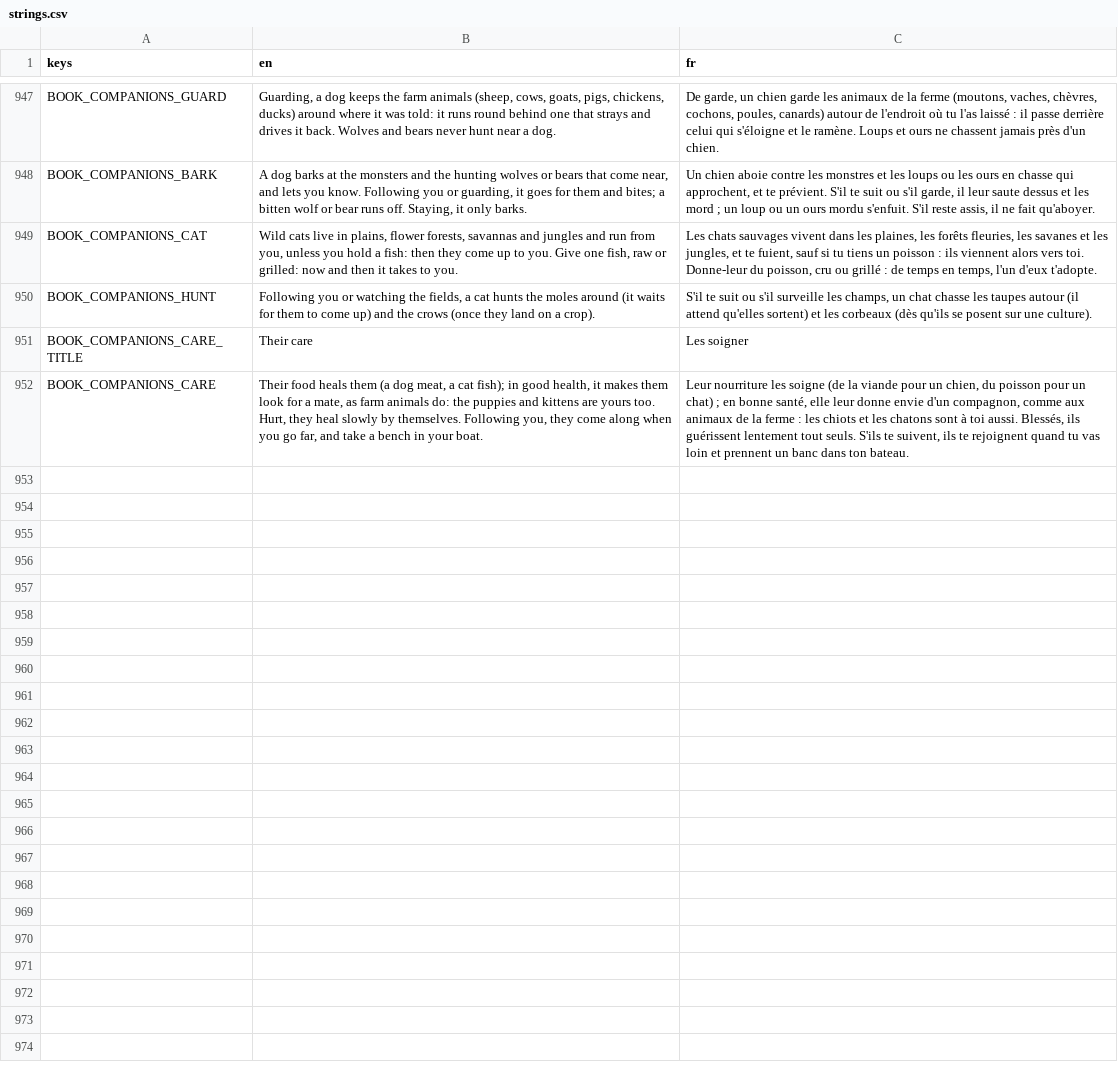
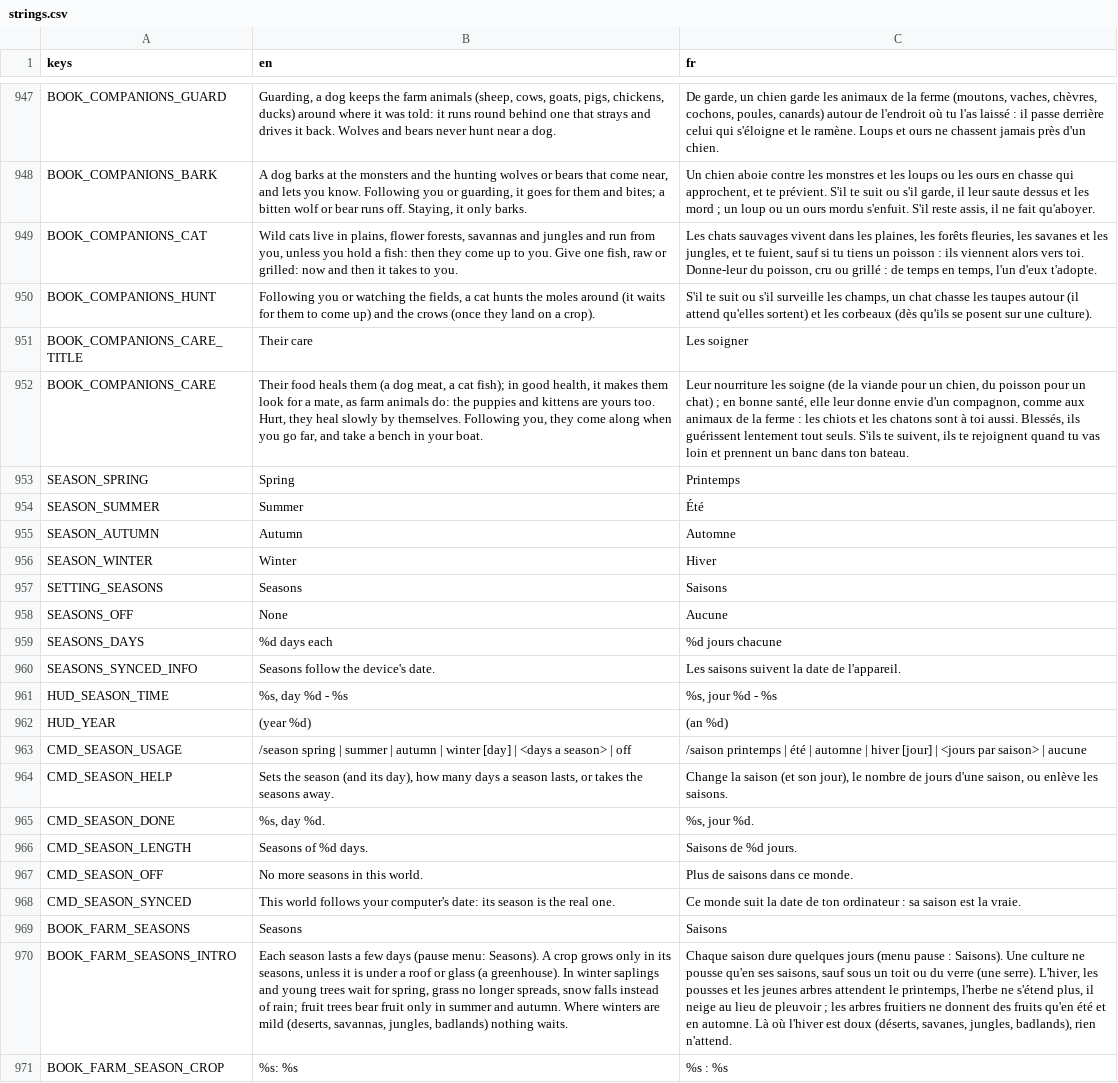
Before and after one commit to FrostTK/Leguitz, a CSV file: i18n/strings.csv, drawn as a sheet; only a part is shown, gaps mark what is left out; the diff names each change by its address in the sheet, - before the commit and + after, or states it on an @@ line.

```diff
--- a/i18n/strings.csv
+++ b/i18n/strings.csv
+row 953: SEASON_SPRING | Spring | Printemps
+row 954: SEASON_SUMMER | Summer | Été
+row 955: SEASON_AUTUMN | Autumn | Automne
+row 956: SEASON_WINTER | Winter | Hiver
+row 957: SETTING_SEASONS | Seasons | Saisons
+row 958: SEASONS_OFF | None | Aucune
+row 959: SEASONS_DAYS | %d days each | %d jours chacune
+row 960: SEASONS_SYNCED_INFO | Seasons follow the device's date. | Les saisons suivent la date de l'appareil.
+row 961: HUD_SEASON_TIME | %s, day %d - %s | %s, jour %d - %s
+row 962: HUD_YEAR | (year %d) | (an %d)
+row 963: CMD_SEASON_USAGE | /season spring | summer | autumn | winter [day] | <days a season> | off | /saison printemps | été | automne | hiver [jour] | <jours par saison> | aucune
+row 964: CMD_SEASON_HELP | Sets the season (and its day), how many days a season lasts, or takes the seasons away. | Change la saison (et son jour), le nombre de jours d'une saison, ou enlève les saisons.
+row 965: CMD_SEASON_DONE | %s, day %d. | %s, jour %d.
+row 966: CMD_SEASON_LENGTH | Seasons of %d days. | Saisons de %d jours.
+row 967: CMD_SEASON_OFF | No more seasons in this world. | Plus de saisons dans ce monde.
+row 968: CMD_SEASON_SYNCED | This world follows your computer's date: its season is the real one. | Ce monde suit la date de ton ordinateur : sa saison est la vraie.
+row 969: BOOK_FARM_SEASONS | Seasons | Saisons
+row 970: BOOK_FARM_SEASONS_INTRO | Each season lasts a few days (pause menu: Seasons). A crop grows only in its seasons, unless it is under a roof or glass (a greenhouse). In winter saplings and young trees wait for spring, grass no longer spreads, snow falls instead of rain; fruit trees bear fruit only in summer and autumn. Where winters are mild (deserts, savannas, jungles, badlands) nothing waits. | Chaque saison dure quelques jours (menu pause : Saisons). Une culture ne pousse qu'en ses saisons, sauf sous un toit ou du verre (une serre). L'hiver, les pousses et les jeunes arbres attendent le printemps, l'herbe ne s'étend plus, il neige au lieu de pleuvoir ; les arbres fruitiers ne donnent des fruits qu'en été et en automne. Là où l'hiver est doux (déserts, savanes, jungles, badlands), rien n'attend.
+row 971: BOOK_FARM_SEASON_CROP | %s: %s | %s : %s
```
Also changed, not shown: 31 other files.
